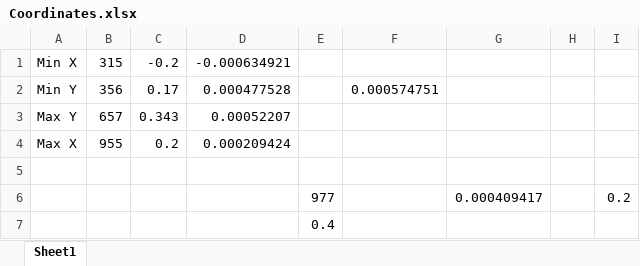
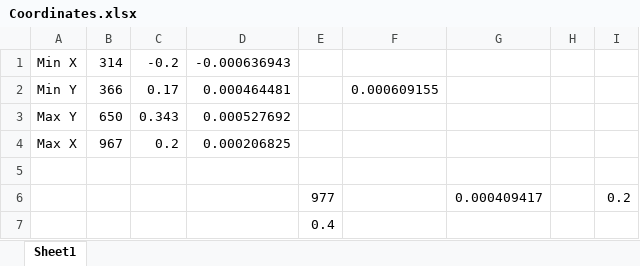
Before and after one commit to BMS-GM/pick-point, an Excel workbook: coordinate images/Coordinates.xlsx, sheet Sheet1, drawn as a sheet; values as stored, in another font and other column widths than the file's, no borders; the diff names each change by its address in the sheet, - before the commit and + after, or states it on an @@ line.

```diff
--- a/coordinate images/Coordinates.xlsx (sheet Sheet1)
+++ b/coordinate images/Coordinates.xlsx (sheet Sheet1)
-B1: 315
+B1: 314
-D1: -0.000634921
+D1: -0.000636943
-B2: 356
+B2: 366
-D2: 0.000477528
+D2: 0.000464481
-F2: 0.000574751
+F2: 0.000609155
-B3: 657
+B3: 650
-D3: 0.00052207
+D3: 0.000527692
-B4: 955
+B4: 967
-D4: 0.000209424
+D4: 0.000206825
```
Also changed, not shown: coordinate images/solution.xlsx, 1 other file.
